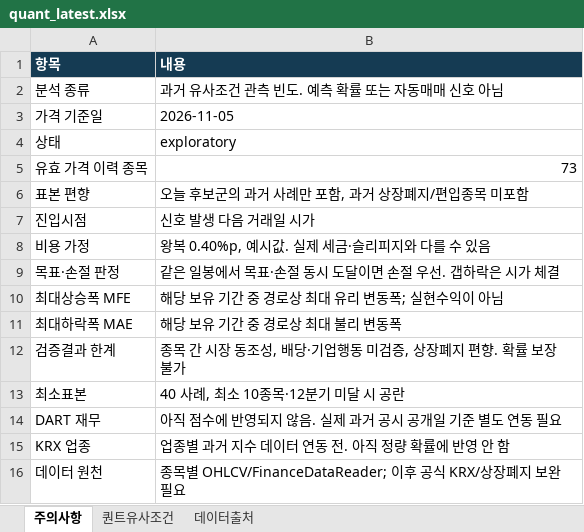
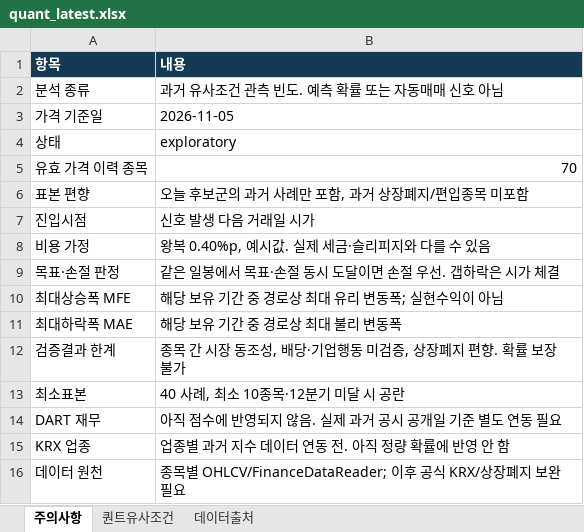
Before and after one commit to ykvic1/korean-stock-screener, an Excel workbook: docs/reports/quant_latest.xlsx, sheet 주의사항, drawn as a sheet; values as stored, in another font and other column widths than the file's, no borders; the diff names each change by its address in the sheet, - before the commit and + after, or states it on an @@ line.

```diff
--- a/docs/reports/quant_latest.xlsx (sheet 주의사항)
+++ b/docs/reports/quant_latest.xlsx (sheet 주의사항)
-B5 (내용): 73
+B5 (내용): 70
```
Also changed, not shown: sheet 퀀트유사조건, 11 other files.
